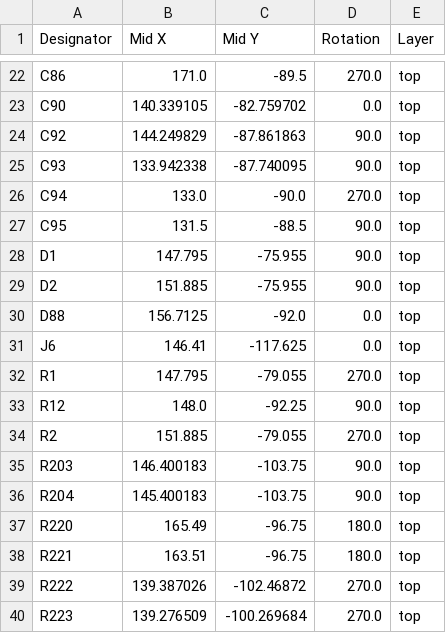
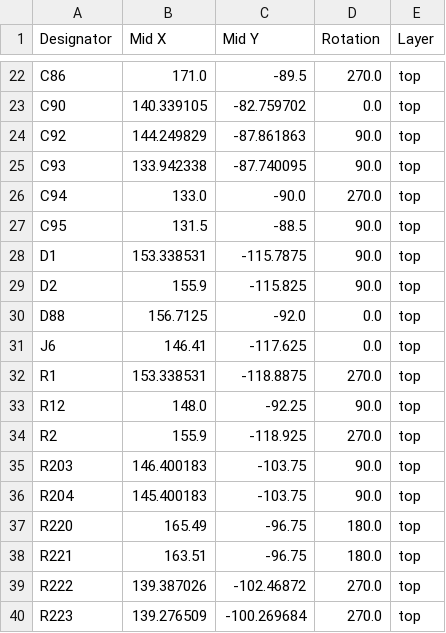
Before and after one commit to machtmu/4in-sensors, a CSV file: kicad/production/positions.csv, drawn as a sheet; only a part is shown, gaps mark what is left out.

```diff
--- a/kicad/production/positions.csv
+++ b/kicad/production/positions.csv
@@ -27,9 +27,9 @@ C94,133.0,-90.0,270.0,top
 C95,131.5,-88.5,90.0,top
-D1,147.795,-75.955,90.0,top
-D2,151.885,-75.955,90.0,top
+D1,153.338531,-115.7875,90.0,top
+D2,155.9,-115.825,90.0,top
 D88,156.7125,-92.0,0.0,top
 J6,146.41,-117.625,0.0,top
-R1,147.795,-79.055,270.0,top
+R1,153.338531,-118.8875,270.0,top
 R12,148.0,-92.25,90.0,top
-R2,151.885,-79.055,270.0,top
+R2,155.9,-118.925,270.0,top
 R203,146.400183,-103.75,90.0,top
```
Also changed, not shown: kicad/production/bom.csv, kicad/production/designators.csv, 7 other files.
